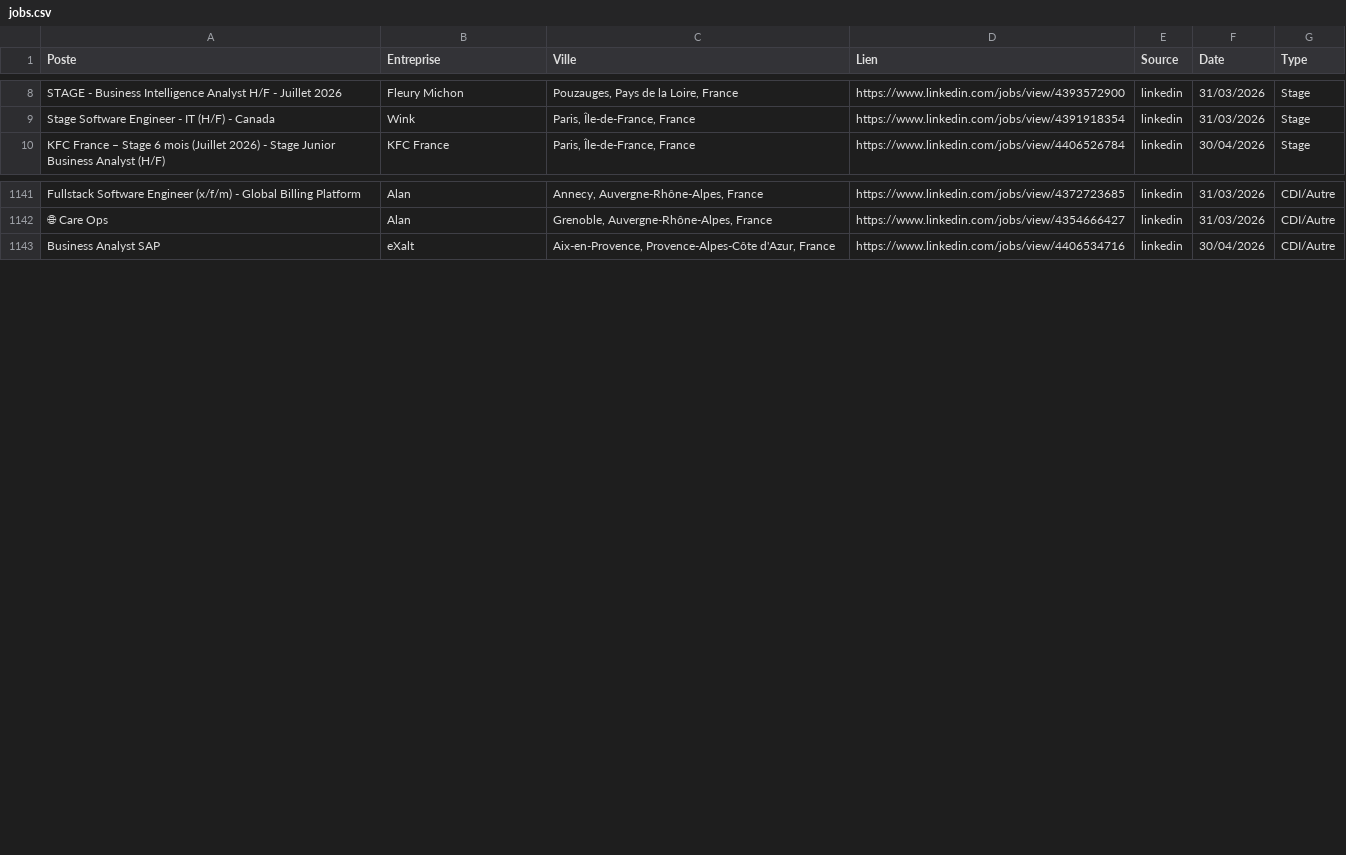
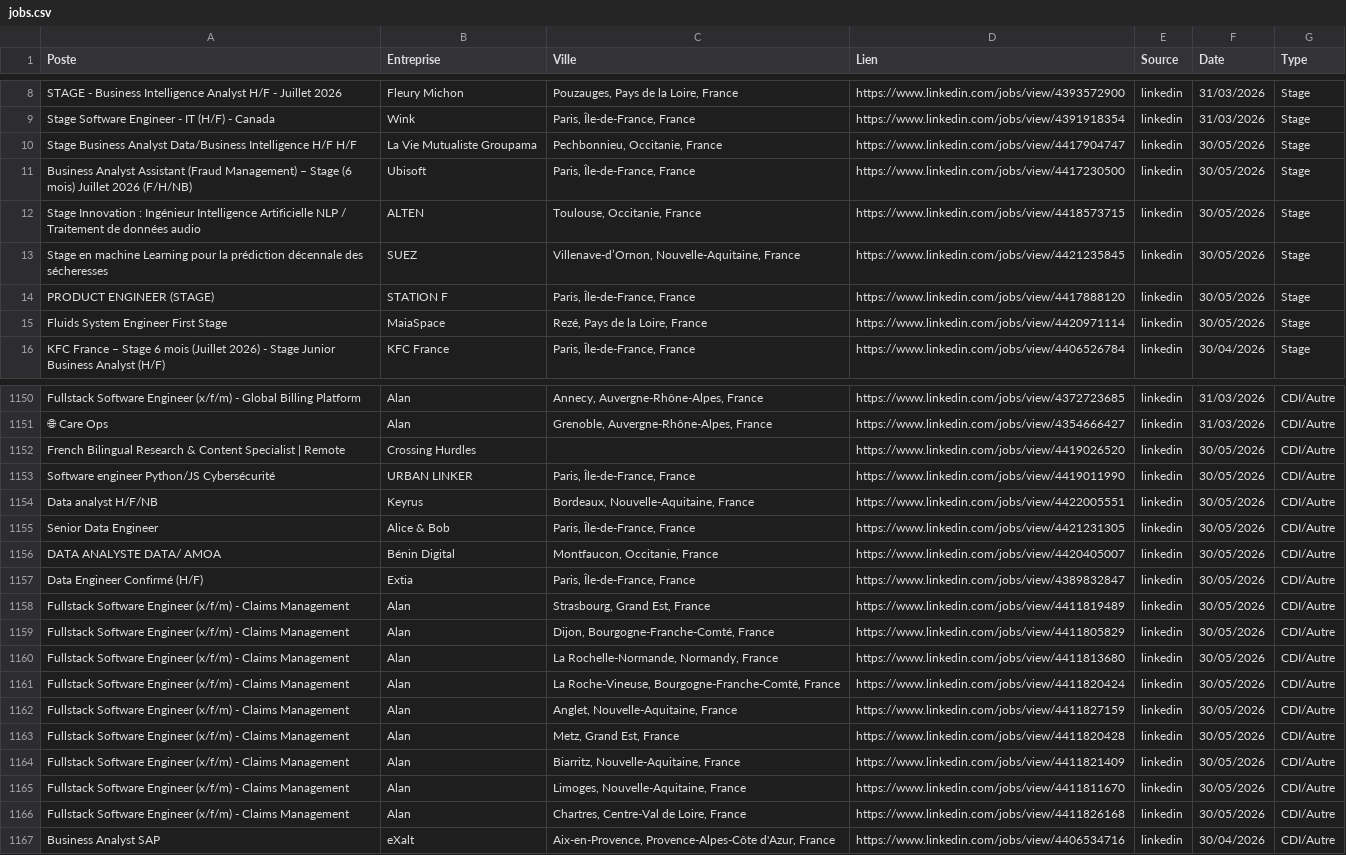
Before and after one commit to sebaarayacastro1/job-hub-france, a CSV file: data/jobs.csv, drawn as a sheet; only a part is shown, gaps mark what is left out; the diff covers the shown part only.

Commit message:
Auto-update & Heartbeat: 30-05-2026 07:35

```diff
--- a/data/jobs.csv
+++ b/data/jobs.csv
@@ -9,2 +9,8 @@ STAGE - Business Intelligence Analyst H/F - Juillet 2026,Fleury Michon,"Pouzauge
 Stage Software Engineer - IT (H/F) - Canada,Wink,"Paris, Île-de-France, France",https://www.linkedin.com/jobs/view/4391918354,linkedin,31/03/2026,Stage
+Stage Business Analyst Data/Business Intelligence H/F H/F,La Vie Mutualiste Groupama,"Pechbonnieu, Occitanie, France",https://www.linkedin.com/jobs/view/4417904747,linkedin,30/05/2026,Stage
+Business Analyst Assistant (Fraud Management) – Stage (6 mois) Juillet 2026 (F/H/NB),Ubisoft,"Paris, Île-de-France, France",https://www.linkedin.com/jobs/view/4417230500,linkedin,30/05/2026,Stage
+Stage Innovation : Ingénieur Intelligence Artificielle NLP / Traitement de données audio,ALTEN,"Toulouse, Occitanie, France",https://www.linkedin.com/jobs/view/4418573715,linkedin,30/05/2026,Stage
+Stage en machine Learning pour la prédiction décennale des sécheresses,SUEZ,"Villenave-d’Ornon, Nouvelle-Aquitaine, France",https://www.linkedin.com/jobs/view/4421235845,linkedin,30/05/2026,Stage
+PRODUCT ENGINEER (STAGE),STATION F,"Paris, Île-de-France, France",https://www.linkedin.com/jobs/view/4417888120,linkedin,30/05/2026,Stage
+Fluids System Engineer First Stage,MaiaSpace,"Rezé, Pays de la Loire, France",https://www.linkedin.com/jobs/view/4420971114,linkedin,30/05/2026,Stage
 KFC France – Stage 6 mois (Juillet 2026) - Stage Junior Business Analyst (H/F),KFC France,"Paris, Île-de-France, France",https://www.linkedin.com/jobs/view/4406526784,linkedin,30/04/2026,Stage
@@ -1142,2 +1151,17 @@ Fullstack Software Engineer (x/f/m) - Global Billing Platform,Alan,"Annecy, Auve
 🌐 Care Ops,Alan,"Grenoble, Auvergne-Rhône-Alpes, France",https://www.linkedin.com/jobs/view/4354666427,linkedin,31/03/2026,CDI/Autre
+French Bilingual Research & Content Specialist | Remote,Crossing Hurdles,,https://www.linkedin.com/jobs/view/4419026520,linkedin,30/05/2026,CDI/Autre
+Software engineer Python/JS Cybersécurité,URBAN LINKER,"Paris, Île-de-France, France",https://www.linkedin.com/jobs/view/4419011990,linkedin,30/05/2026,CDI/Autre
+Data analyst H/F/NB,Keyrus,"Bordeaux, Nouvelle-Aquitaine, France",https://www.linkedin.com/jobs/view/4422005551,linkedin,30/05/2026,CDI/Autre
+Senior Data Engineer,Alice & Bob,"Paris, Île-de-France, France",https://www.linkedin.com/jobs/view/4421231305,linkedin,30/05/2026,CDI/Autre
+DATA ANALYSTE DATA/ AMOA,Bénin Digital,"Montfaucon, Occitanie, France",https://www.linkedin.com/jobs/view/4420405007,linkedin,30/05/2026,CDI/Autre
+Data Engineer Confirmé (H/F),Extia,"Paris, Île-de-France, France",https://www.linkedin.com/jobs/view/4389832847,linkedin,30/05/2026,CDI/Autre
+Fullstack Software Engineer (x/f/m) - Claims Management,Alan,"Strasbourg, Grand Est, France",https://www.linkedin.com/jobs/view/4411819489,linkedin,30/05/2026,CDI/Autre
+Fullstack Software Engineer (x/f/m) - Claims Management,Alan,"Dijon, Bourgogne-Franche-Comté, France",https://www.linkedin.com/jobs/view/4411805829,linkedin,30/05/2026,CDI/Autre
+Fullstack Software Engineer (x/f/m) - Claims Management,Alan,"La Rochelle-Normande, Normandy, France",https://www.linkedin.com/jobs/view/4411813680,linkedin,30/05/2026,CDI/Autre
+Fullstack Software Engineer (x/f/m) - Claims Management,Alan,"La Roche-Vineuse, Bourgogne-Franche-Comté, France",https://www.linkedin.com/jobs/view/4411820424,linkedin,30/05/2026,CDI/Autre
+Fullstack Software Engineer (x/f/m) - Claims Management,Alan,"Anglet, Nouvelle-Aquitaine, France",https://www.linkedin.com/jobs/view/4411827159,linkedin,30/05/2026,CDI/Autre
+Fullstack Software Engineer (x/f/m) - Claims Management,Alan,"Metz, Grand Est, France",https://www.linkedin.com/jobs/view/4411820428,linkedin,30/05/2026,CDI/Autre
+Fullstack Software Engineer (x/f/m) - Claims Management,Alan,"Biarritz, Nouvelle-Aquitaine, France",https://www.linkedin.com/jobs/view/4411821409,linkedin,30/05/2026,CDI/Autre
+Fullstack Software Engineer (x/f/m) - Claims Management,Alan,"Limoges, Nouvelle-Aquitaine, France",https://www.linkedin.com/jobs/view/4411811670,linkedin,30/05/2026,CDI/Autre
+Fullstack Software Engineer (x/f/m) - Claims Management,Alan,"Chartres, Centre-Val de Loire, France",https://www.linkedin.com/jobs/view/4411826168,linkedin,30/05/2026,CDI/Autre
 Business Analyst SAP,eXalt,"Aix-en-Provence, Provence-Alpes-Côte d'Azur, France",https://www.linkedin.com/jobs/view/4406534716,linkedin,30/04/2026,CDI/Autre
```
Also changed, not shown: 3 added rows elsewhere in this file.
